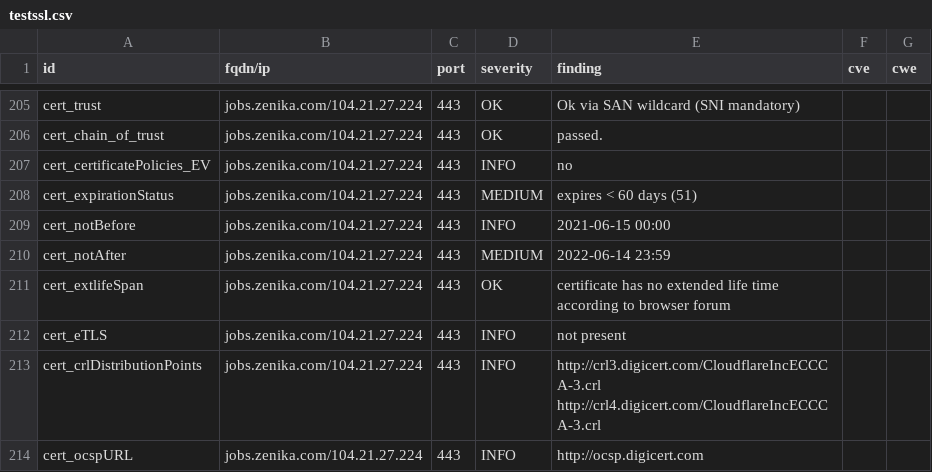
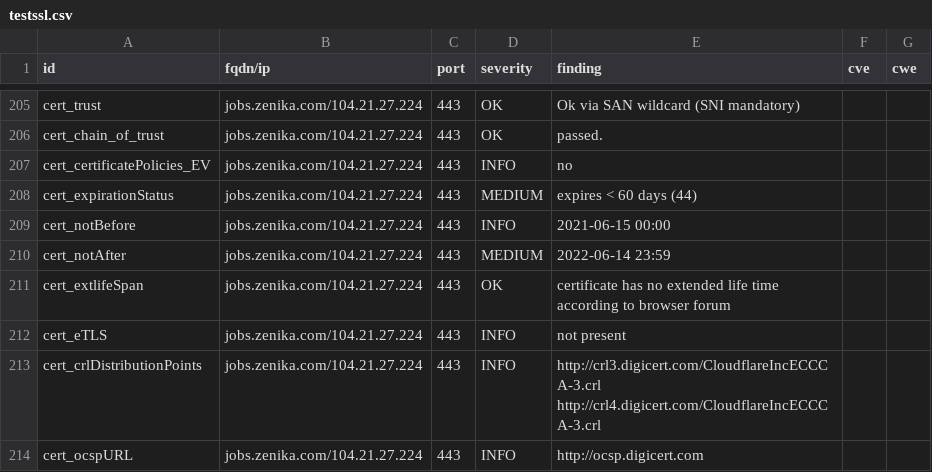
Before and after one commit to arthurzenika/dashlord-zenika, a CSV file: results/aHR0cHM6Ly9qb2JzLnplbmlrYS5jb20=/testssl.csv, drawn as a sheet; only a part is shown, gaps mark what is left out; the diff covers the shown part only.

```diff
--- a/results/aHR0cHM6Ly9qb2JzLnplbmlrYS5jb20=/testssl.csv
+++ b/results/aHR0cHM6Ly9qb2JzLnplbmlrYS5jb20=/testssl.csv
@@ -207,3 +207,3 @@
 "cert_certificatePolicies_EV","jobs.zenika.com/104.21.27.224","443","INFO","no","",""
-"cert_expirationStatus","jobs.zenika.com/104.21.27.224","443","MEDIUM","expires < 60 days (51)","",""
+"cert_expirationStatus","jobs.zenika.com/104.21.27.224","443","MEDIUM","expires < 60 days (44)","",""
 "cert_notBefore","jobs.zenika.com/104.21.27.224","443","INFO","2021-06-15 00:00","",""
```
Also changed, not shown: 10 edited cells elsewhere in this file, 15 other files.
